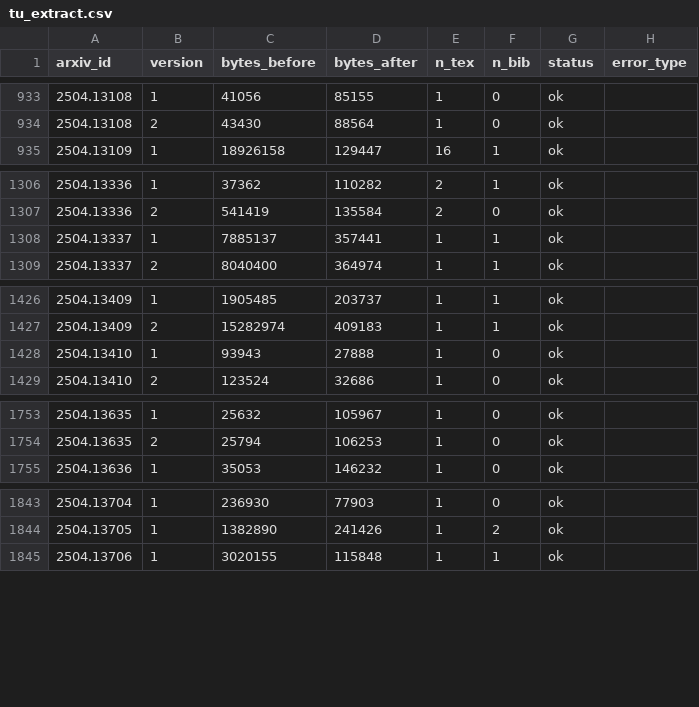
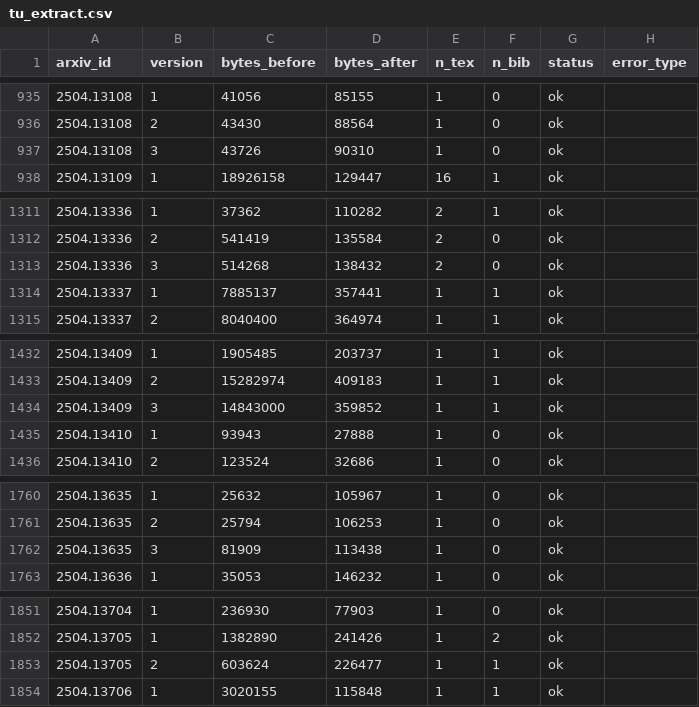
Before and after one commit to introds-arxiv-book/introds-arxiv-book, a CSV file: data/tu_extract.csv, drawn as a sheet; only a part is shown, gaps mark what is left out; the diff covers the shown part only.

```diff
--- a/data/tu_extract.csv
+++ b/data/tu_extract.csv
@@ -934,2 +936,3 @@ arxiv_id,version,bytes_before,bytes_after,n_tex,n_bib,status,error_type
 2504.13108,2,43430,88564,1,0,ok,
+2504.13108,3,43726,90310,1,0,ok,
 2504.13109,1,18926158,129447,16,1,ok,
@@ -1307,2 +1312,3 @@ arxiv_id,version,bytes_before,bytes_after,n_tex,n_bib,status,error_type
 2504.13336,2,541419,135584,2,0,ok,
+2504.13336,3,514268,138432,2,0,ok,
 2504.13337,1,7885137,357441,1,1,ok,
@@ -1427,2 +1433,3 @@ arxiv_id,version,bytes_before,bytes_after,n_tex,n_bib,status,error_type
 2504.13409,2,15282974,409183,1,1,ok,
+2504.13409,3,14843000,359852,1,1,ok,
 2504.13410,1,93943,27888,1,0,ok,
@@ -1754,2 +1761,3 @@ arxiv_id,version,bytes_before,bytes_after,n_tex,n_bib,status,error_type
 2504.13635,2,25794,106253,1,0,ok,
+2504.13635,3,81909,113438,1,0,ok,
 2504.13636,1,35053,146232,1,0,ok,
@@ -1844,2 +1852,3 @@ arxiv_id,version,bytes_before,bytes_after,n_tex,n_bib,status,error_type
 2504.13705,1,1382890,241426,1,2,ok,
+2504.13705,2,603624,226477,1,1,ok,
 2504.13706,1,3020155,115848,1,1,ok,
```
Also changed, not shown: 20 added rows elsewhere in this file, data/benchmark_runs.csv, data/hoang_extract.csv, 28 other files.
